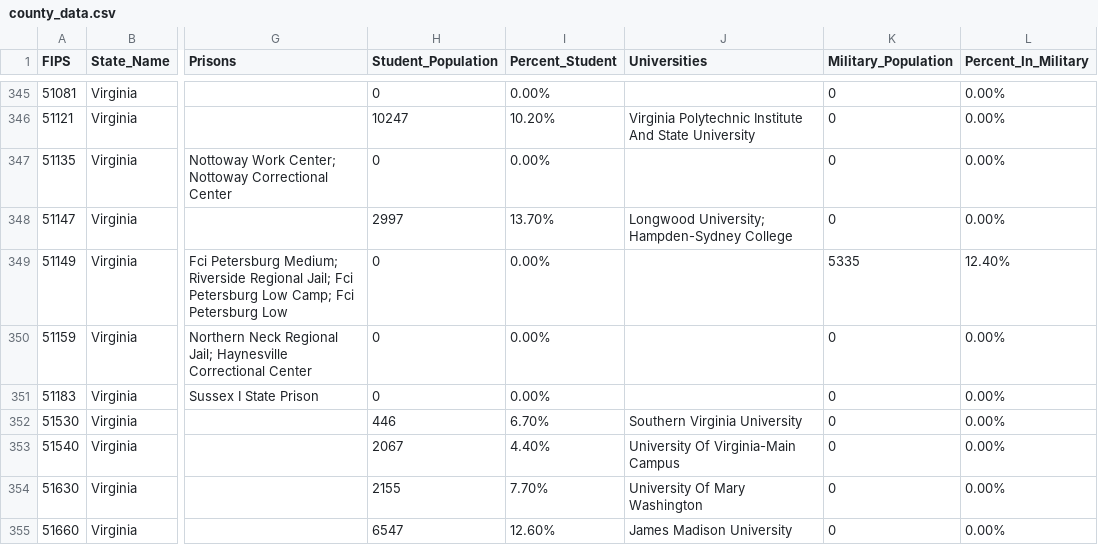
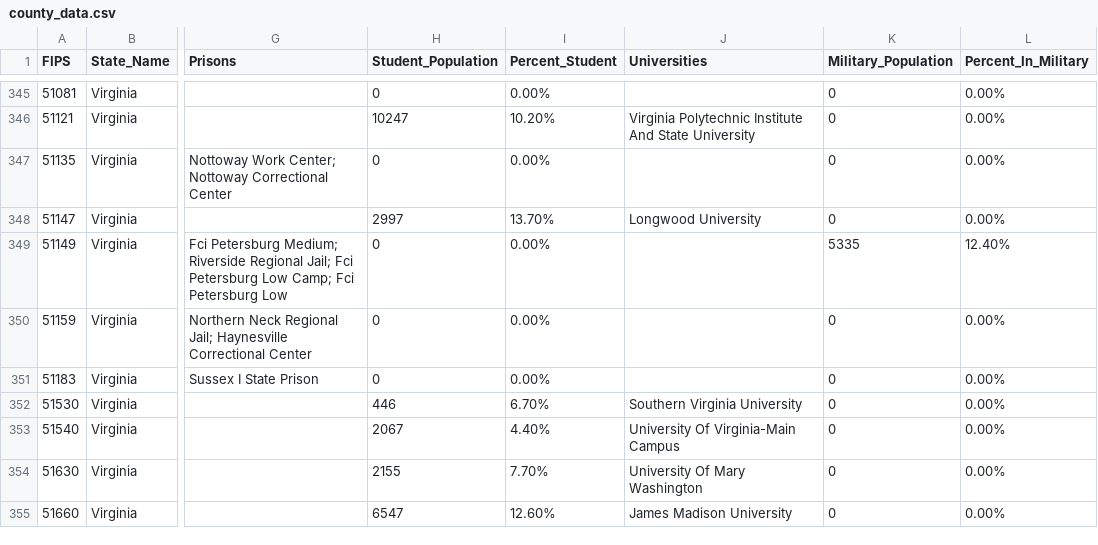
Before and after one commit to ColinVu/CountyBuddy, a CSV file: county_data.csv, drawn as a sheet; only a part is shown, gaps mark what is left out; the diff covers the shown part only; the diff names each change by its address in the sheet, - before the commit and + after, or states it on an @@ line.

```diff
--- a/county_data.csv
+++ b/county_data.csv
-J348 (Universities): Longwood University; Hampden-Sydney College
+J348 (Universities): Longwood University
```
Also changed, not shown: 6 edited cells elsewhere in this file, tract_data.csv, 2 other files.
